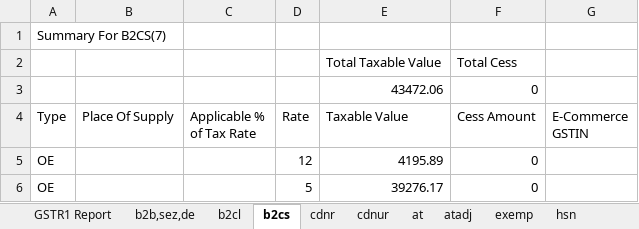
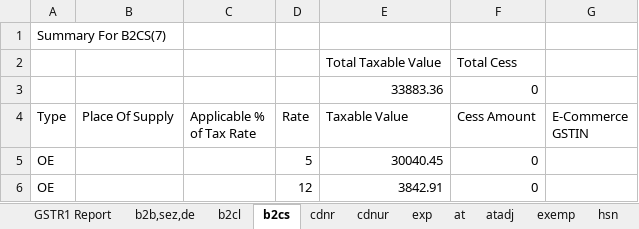
Before and after one commit to manishkgupta88/GstUtility, an Excel workbook: src/resources/gst/files/C2.xlsx, sheet b2cs, drawn as a sheet; values as stored, in another font and other column widths than the file's, no borders; removed rows and columns are numbered as before the commit, all else as after; the diff names each change by its address in the sheet, - before the commit and + after, or states it on an @@ line.

```diff
--- a/src/resources/gst/files/C2.xlsx (sheet b2cs)
+++ b/src/resources/gst/files/C2.xlsx (sheet b2cs)
+sheet tab: exp
-E3 (Taxable Value): 43472.06
+E3 (Taxable Value): 33883.36
-row 5: OE |  |  | 12 | 4195.89 | 0
-E5 (Taxable Value): 39276.17
+E5 (Taxable Value): 30040.45
+row 6: OE |  |  | 12 | 3842.91 | 0
```
Also changed, not shown: sheet GSTR1 Report, sheet itemSummary, sheet hsn, sheet b2b,sez,de, sheet docs, src/resources/gst/files/C1.xlsx.
